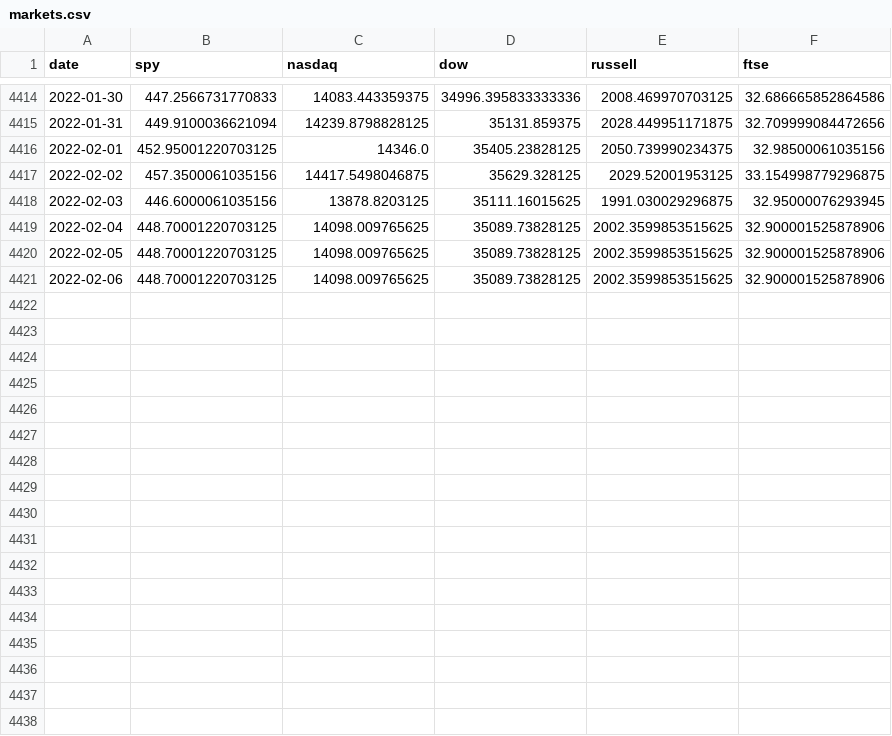
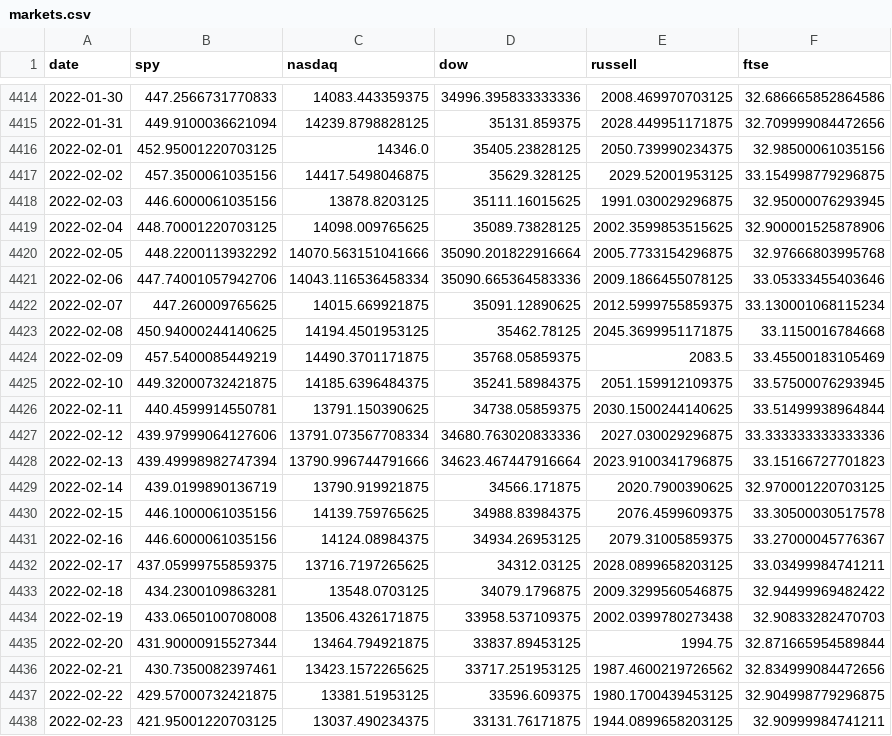
Before and after one commit to CharlieBignell/Stock-App, a CSV file: data/markets.csv, drawn as a sheet; only a part is shown, gaps mark what is left out; the diff covers the shown part only.

```diff
--- a/data/markets.csv
+++ b/data/markets.csv
@@ -4419,3 +4419,20 @@ date,spy,nasdaq,dow,russell,ftse
 2022-02-04,448.70001220703125,14098.009765625,35089.73828125,2002.3599853515625,32.900001525878906
-2022-02-05,448.70001220703125,14098.009765625,35089.73828125,2002.3599853515625,32.900001525878906
-2022-02-06,448.70001220703125,14098.009765625,35089.73828125,2002.3599853515625,32.900001525878906
+2022-02-05,448.2200113932292,14070.563151041666,35090.201822916664,2005.7733154296875,32.97666803995768
+2022-02-06,447.74001057942706,14043.116536458334,35090.665364583336,2009.1866455078125,33.05333455403646
+2022-02-07,447.260009765625,14015.669921875,35091.12890625,2012.5999755859375,33.130001068115234
+2022-02-08,450.94000244140625,14194.4501953125,35462.78125,2045.3699951171875,33.1150016784668
+2022-02-09,457.5400085449219,14490.3701171875,35768.05859375,2083.5,33.45500183105469
+2022-02-10,449.32000732421875,14185.6396484375,35241.58984375,2051.159912109375,33.57500076293945
+2022-02-11,440.4599914550781,13791.150390625,34738.05859375,2030.1500244140625,33.51499938964844
+2022-02-12,439.97999064127606,13791.073567708334,34680.763020833336,2027.030029296875,33.333333333333336
+2022-02-13,439.49998982747394,13790.996744791666,34623.467447916664,2023.9100341796875,33.15166727701823
+2022-02-14,439.0199890136719,13790.919921875,34566.171875,2020.7900390625,32.970001220703125
+2022-02-15,446.1000061035156,14139.759765625,34988.83984375,2076.4599609375,33.30500030517578
+2022-02-16,446.6000061035156,14124.08984375,34934.26953125,2079.31005859375,33.27000045776367
+2022-02-17,437.05999755859375,13716.7197265625,34312.03125,2028.0899658203125,33.03499984741211
+2022-02-18,434.2300109863281,13548.0703125,34079.1796875,2009.3299560546875,32.94499969482422
+2022-02-19,433.0650100708008,13506.4326171875,33958.537109375,2002.0399780273438,32.90833282470703
+2022-02-20,431.90000915527344,13464.794921875,33837.89453125,1994.75,32.871665954589844
+2022-02-21,430.7350082397461,13423.1572265625,33717.251953125,1987.4600219726562,32.834999084472656
+2022-02-22,429.57000732421875,13381.51953125,33596.609375,1980.1700439453125,32.904998779296875
+2022-02-23,421.95001220703125,13037.490234375,33131.76171875,1944.0899658203125,32.90999984741211
```
Also changed, not shown: 7 added rows elsewhere in this file, data/outputs/daily.csv, data/outputs/daily_value_breakdown.csv, 8 other files.
